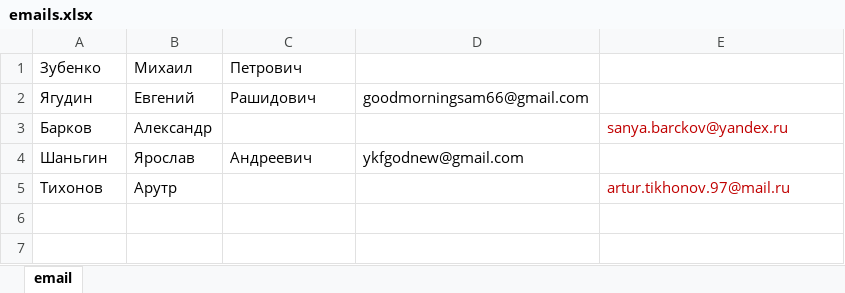
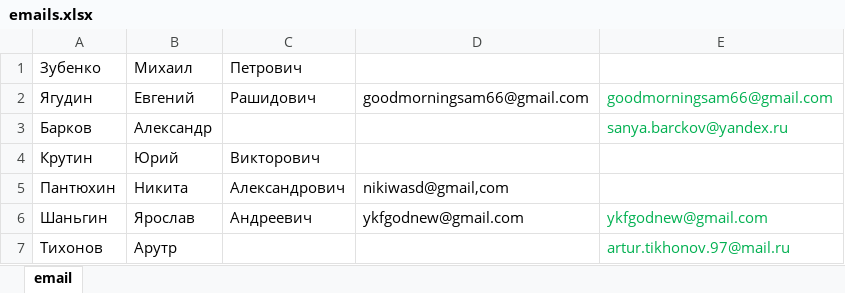
Before and after one commit to catran97/Spam, an Excel workbook: emails.xlsx, sheet email, drawn as a sheet; values as stored, in another font and other column widths than the file's, no borders; addresses are those after the commit; the diff names each change by its address in the sheet, - before the commit and + after, or states it on an @@ line.

```diff
--- a/emails.xlsx (sheet email)
+++ b/emails.xlsx (sheet email)
-E2: (empty)
+E2: goodmorningsam66@gmail.com
-E3 text colour: #C00000
+E3 text colour: #00B050
+row 4: Крутин | Юрий | Викторович
+row 5: Пантюхин | Никита | Александрович | nikiwasd@gmail,com
-E6: (empty)
+E6: ykfgodnew@gmail.com
-E7 text colour: #C00000
+E7 text colour: #00B050
```
Also changed, not shown: 2 other files.
